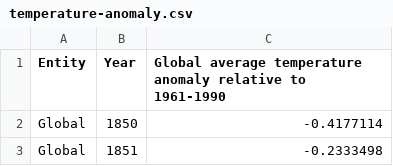
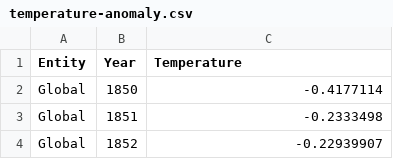
Before and after one commit to charlenechch/COS30045, a CSV file: resource/temperature-anomaly.csv, drawn as a sheet; only a part is shown; the shorter side is filled out with more unchanged rows.

Commit message:
Resource Files

```diff
--- a/resource/temperature-anomaly.csv
+++ b/resource/temperature-anomaly.csv
@@ -1,2 +1,2 @@
-Entity,Year,Global average temperature anomaly relative to 1961-1990
+Entity,Year,Temperature
 Global,1850,-0.4177114
```
